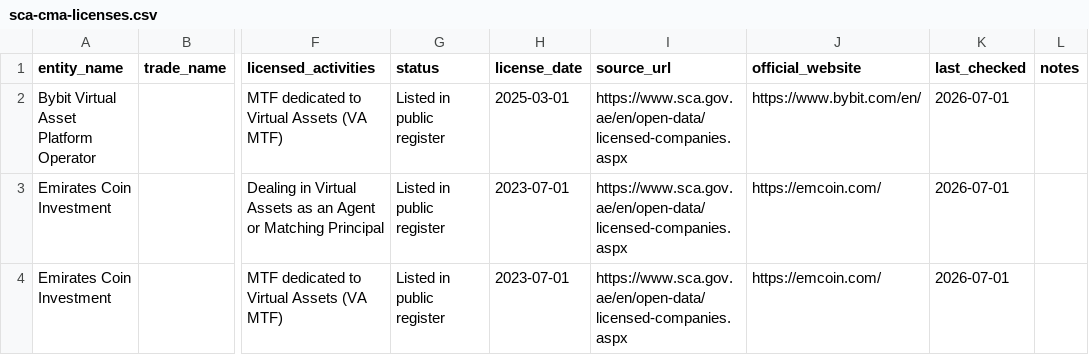
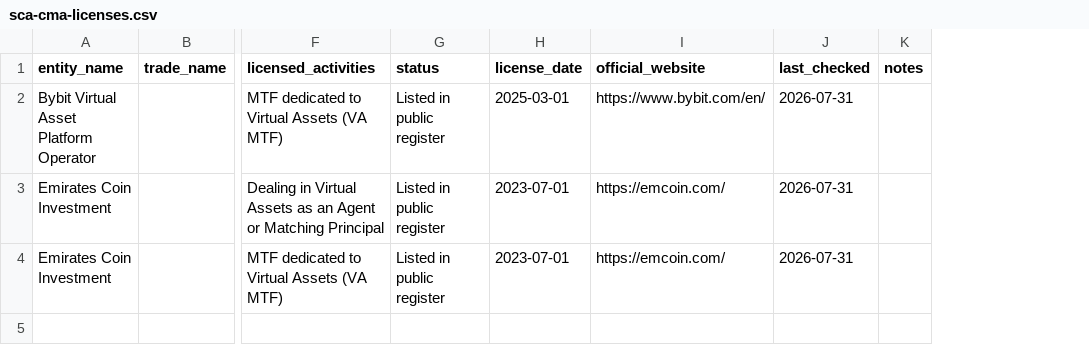
Before and after one commit to neoslegal/uae-vasp-data, a CSV file: data/sca-cma-licenses.csv, drawn as a sheet; only a part is shown, gaps mark what is left out; removed rows and columns are numbered as before the commit, all else as after; the diff names each change by its address in the sheet, - before the commit and + after, or states it on an @@ line.

```diff
--- a/data/sca-cma-licenses.csv
+++ b/data/sca-cma-licenses.csv
-column I (source_url), rows 2-4: all https://www.sca.gov.ae/en/open-data/licensed-companies.aspx
-J2:J4 (last_checked): 2026-07-01
+J2:J4 (last_checked): 2026-07-31
```
Also changed, not shown: data/adgm-fsra-licenses.csv, data/cbuae-licenses.csv, 8 other files.
